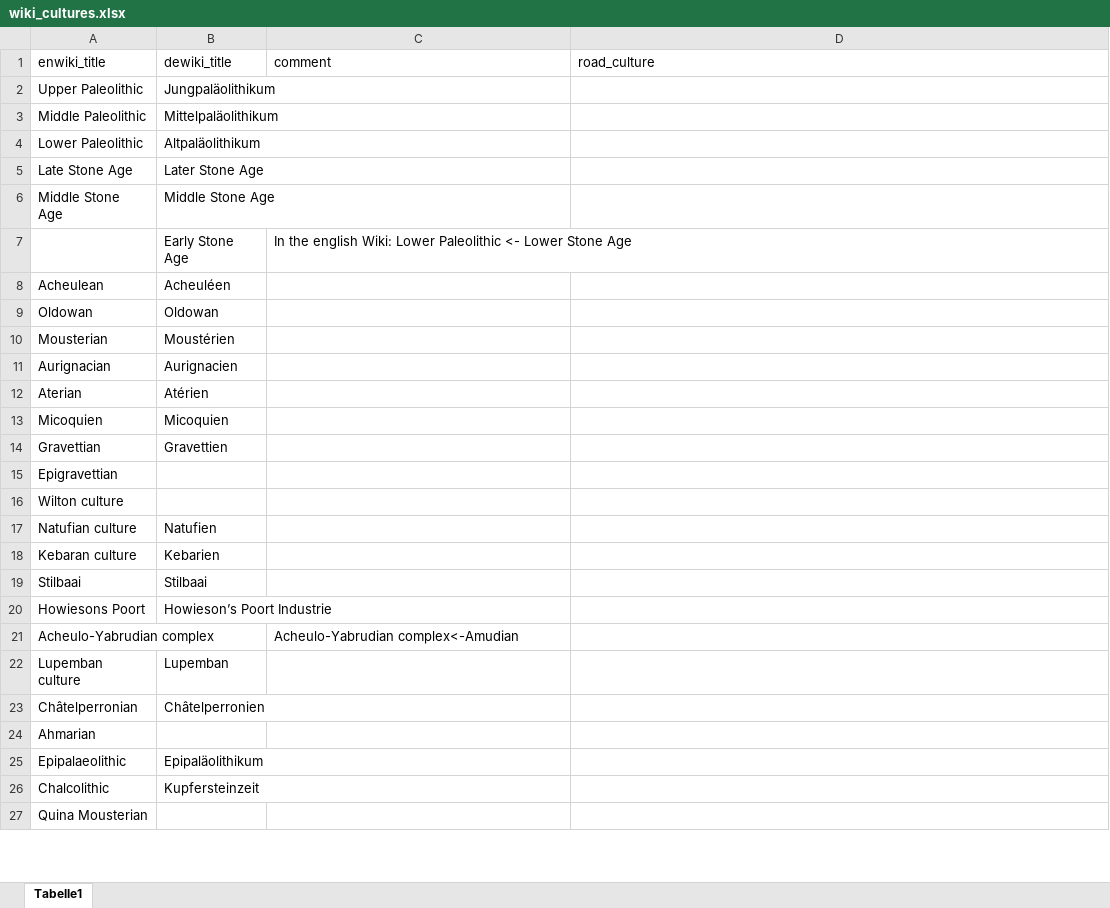
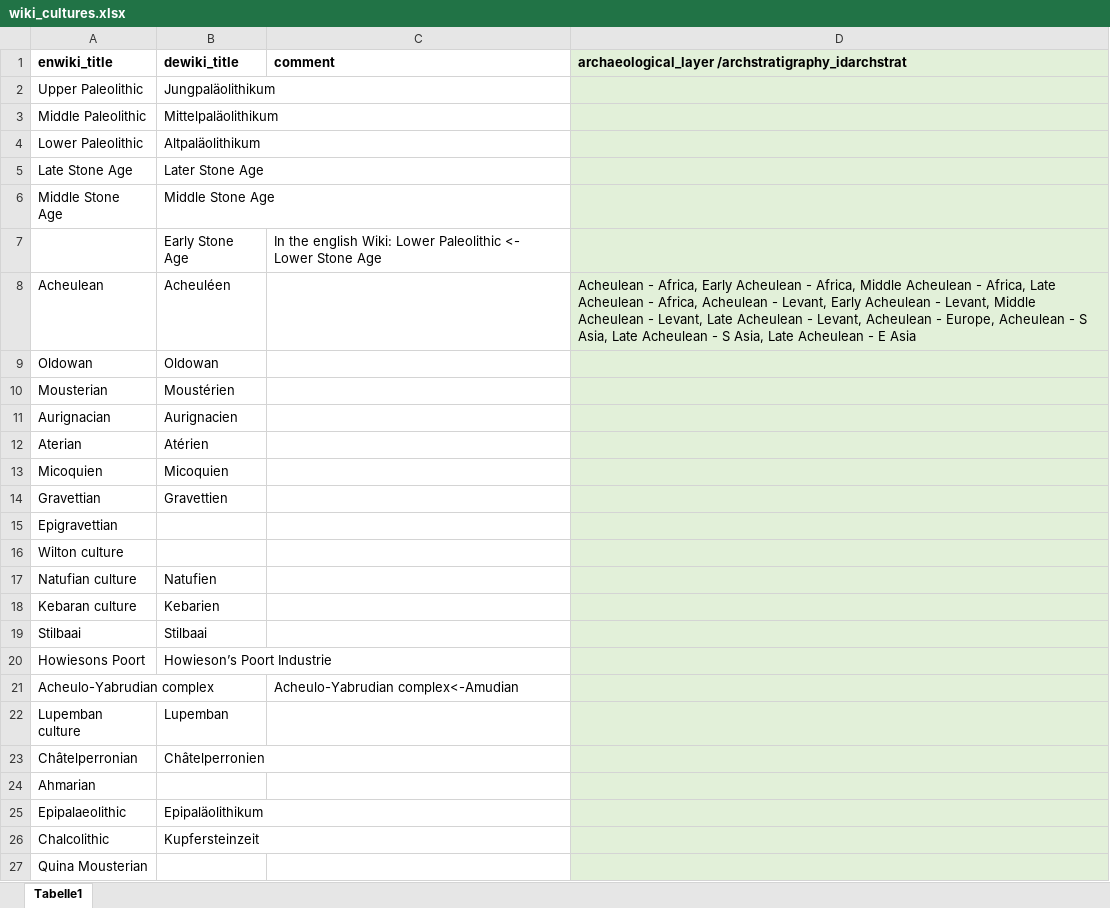
Before and after one commit to sommergeo/roceeh2wiki, an Excel workbook: data/wiki_cultures.xlsx, sheet Tabelle1, drawn as a sheet; only a part is shown; values as stored, in another font and other column widths than the file's, no borders; the diff covers the shown part only; the diff names each change by its address in the sheet, - before the commit and + after, or states it on an @@ line.

Commit message:
Update lists

```diff
--- a/data/wiki_cultures.xlsx (sheet Tabelle1)
+++ b/data/wiki_cultures.xlsx (sheet Tabelle1)
-A1:D1 bold: off
+A1:D1 bold: on
-D1: road_culture
+D1: archaeological_layer /archstratigraphy_idarchstrat
-D1:D27 fill: none
+D1:D27 fill: #E2F0D9
-D8: (empty)
+D8: Acheulean - Africa, Early Acheulean - Africa, Middle Acheulean - Africa, Late Acheulean - Africa, Acheulean - Levant, Early Acheulean - Levant, Middle Acheulean - Levant, Late Acheulean - Levant, Acheulean - Europe, Acheulean - S Asia, Late Acheulean - S Asia, Late Acheulean - E Asia
```
Also changed, not shown: cell formats elsewhere in this sheet, 2 other files.
